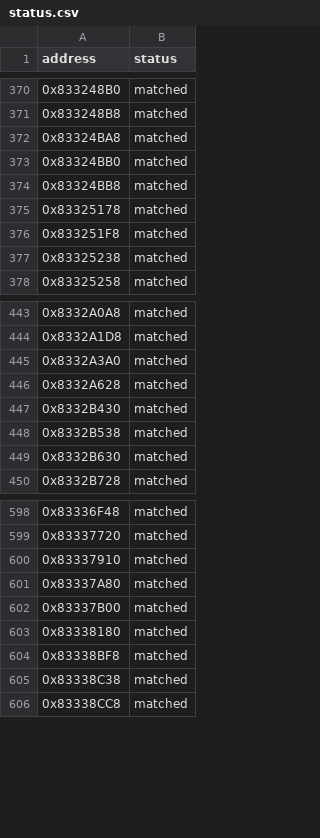
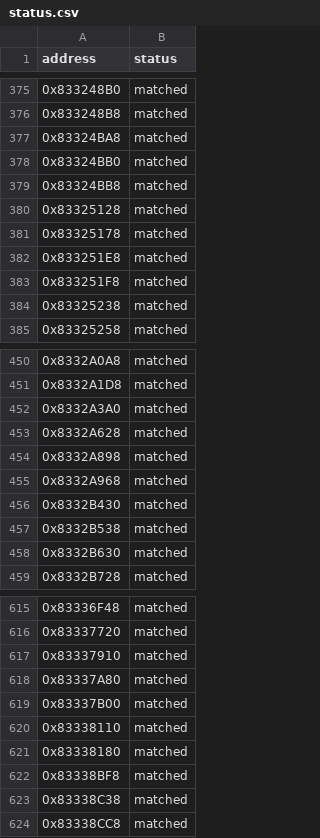
Before and after one commit to kirklandsig/halo-mega-bloks-decompiled, a CSV file: config/status.csv, drawn as a sheet; only a part is shown, gaps mark what is left out; the diff covers the shown part only; the diff names each change by its address in the sheet, - before the commit and + after, or states it on an @@ line.

```diff
--- a/config/status.csv
+++ b/config/status.csv
+row 380: 0x83325128 | matched
+row 382: 0x833251E8 | matched
+row 454: 0x8332A898 | matched
+row 455: 0x8332A968 | matched
+row 620: 0x83338110 | matched
```
Also changed, not shown: 16 added rows elsewhere in this file, 3 other files.
